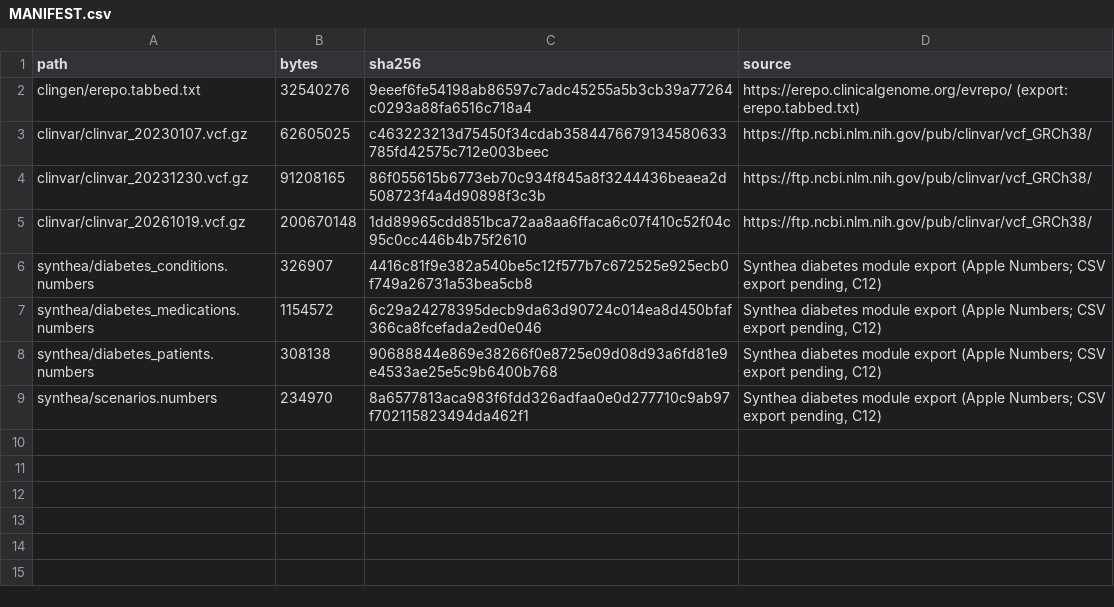
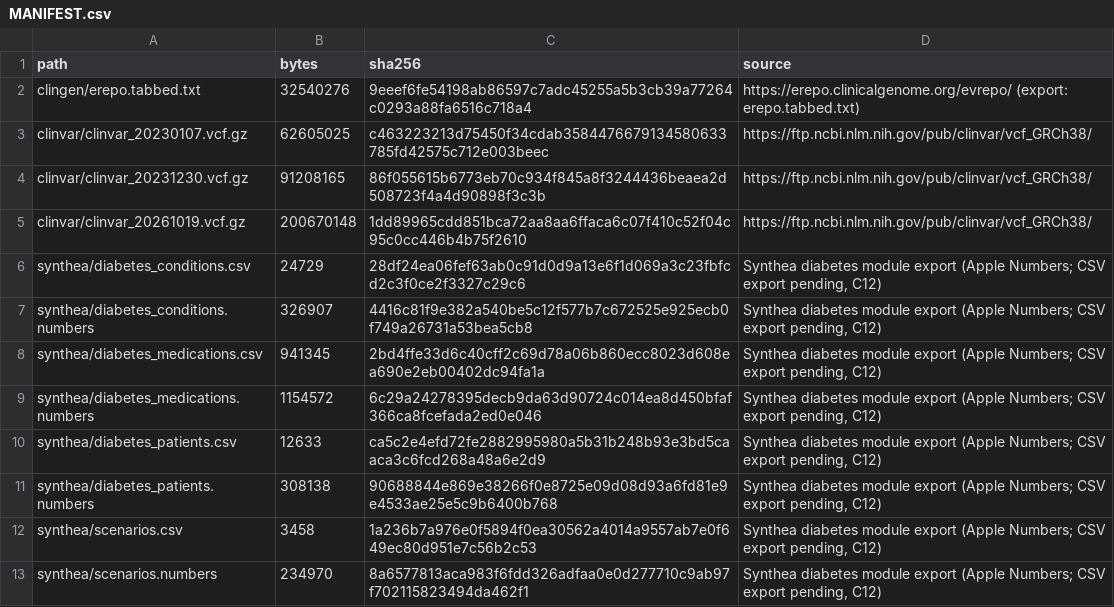
Before and after one commit to Rk-Thakur/BioInformatic, a CSV file: data/raw/MANIFEST.csv, drawn as a sheet; the diff names each change by its address in the sheet, - before the commit and + after, or states it on an @@ line.

```diff
--- a/data/raw/MANIFEST.csv
+++ b/data/raw/MANIFEST.csv
+row 6: synthea/diabetes_conditions.csv | 24729 | 28df24ea06fef63ab0c91d0d9a13e6f1d069a3c23fbfcd2c3f0ce2f3327c29c6 | Synthea diabetes module export (Apple Numbers; CSV export pending, C12)
+row 8: synthea/diabetes_medications.csv | 941345 | 2bd4ffe33d6c40cff2c69d78a06b860ecc8023d608ea690e2eb00402dc94fa1a | Synthea diabetes module export (Apple Numbers; CSV export pending, C12)
+row 10: synthea/diabetes_patients.csv | 12633 | ca5c2e4efd72fe2882995980a5b31b248b93e3bd5caaca3c6fcd268a48a6e2d9 | Synthea diabetes module export (Apple Numbers; CSV export pending, C12)
+row 12: synthea/scenarios.csv | 3458 | 1a236b7a976e0f5894f0ea30562a4014a9557ab7e0f649ec80d951e7c56b2c53 | Synthea diabetes module export (Apple Numbers; CSV export pending, C12)
```
Also changed, not shown: 24 other files.
